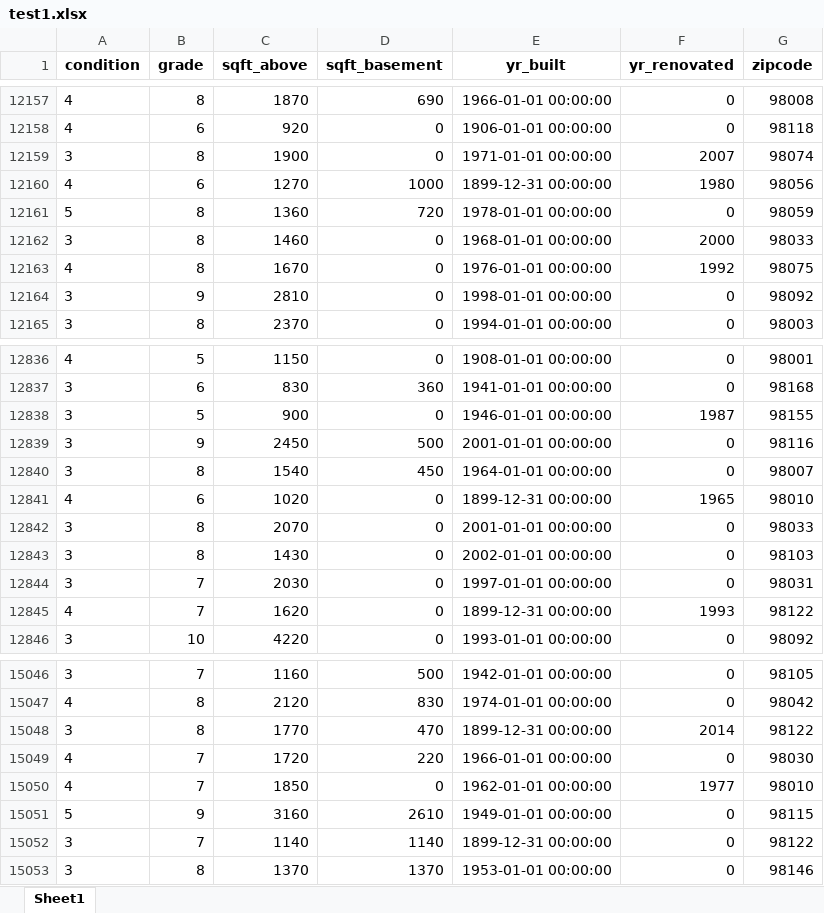
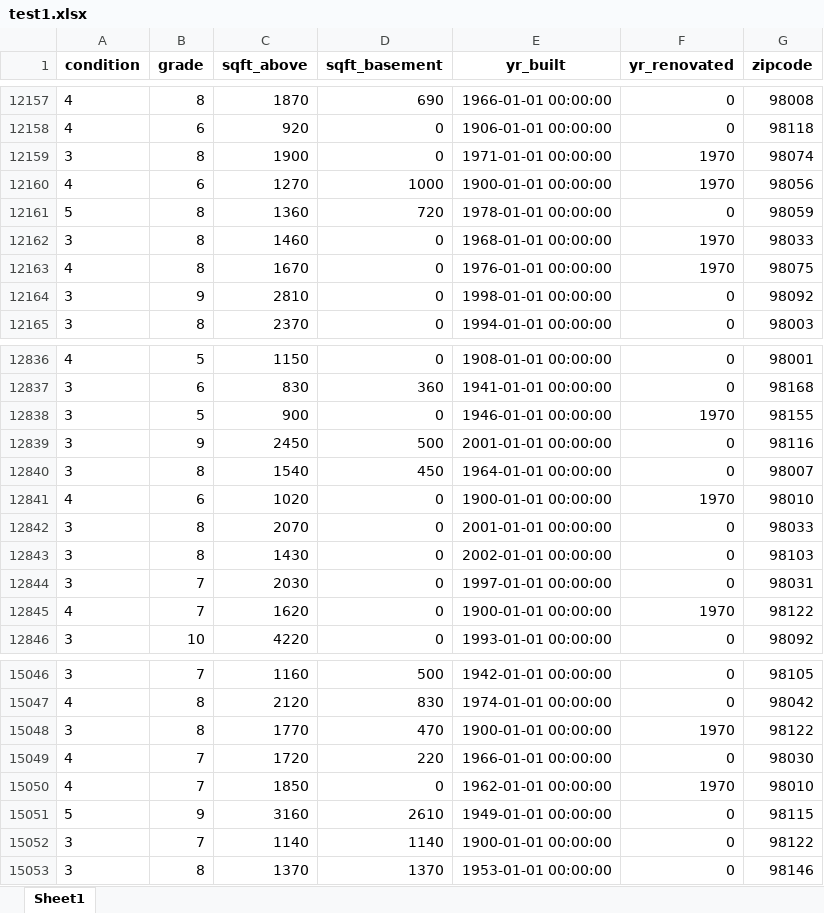
Before and after one commit to sebmatecho/CienciaDeDatos, an Excel workbook: Proyecto precios casas/notebook/test1.xlsx, sheet Sheet1, drawn as a sheet; only a part is shown, gaps mark what is left out; values as stored, in another font and other column widths than the file's, no borders; the diff covers the shown part only; the diff names each change by its address in the sheet, - before the commit and + after, or states it on an @@ line.

```diff
--- a/Proyecto precios casas/notebook/test1.xlsx (sheet Sheet1)
+++ b/Proyecto precios casas/notebook/test1.xlsx (sheet Sheet1)
-F12159 (yr_renovated): 2007
+F12159 (yr_renovated): 1970
-E12160 (yr_built): 1899-12-31 00:00:00
+E12160 (yr_built): 1900-01-01 00:00:00
-F12160 (yr_renovated): 1980
+F12160 (yr_renovated): 1970
-F12162 (yr_renovated): 2000
+F12162 (yr_renovated): 1970
-F12163 (yr_renovated): 1992
+F12163 (yr_renovated): 1970
-F12838 (yr_renovated): 1987
+F12838 (yr_renovated): 1970
-E12841 (yr_built): 1899-12-31 00:00:00
+E12841 (yr_built): 1900-01-01 00:00:00
-F12841 (yr_renovated): 1965
+F12841 (yr_renovated): 1970
-E12845 (yr_built): 1899-12-31 00:00:00
+E12845 (yr_built): 1900-01-01 00:00:00
-F12845 (yr_renovated): 1993
+F12845 (yr_renovated): 1970
-E15048 (yr_built): 1899-12-31 00:00:00
+E15048 (yr_built): 1900-01-01 00:00:00
-F15048 (yr_renovated): 2014
+F15048 (yr_renovated): 1970
-F15050 (yr_renovated): 1977
+F15050 (yr_renovated): 1970
-E15052 (yr_built): 1899-12-31 00:00:00
+E15052 (yr_built): 1900-01-01 00:00:00
```
Also changed, not shown: 978 edited cells elsewhere in this sheet, Proyecto precios casas/notebook/test2.xlsx, 2 other files.
